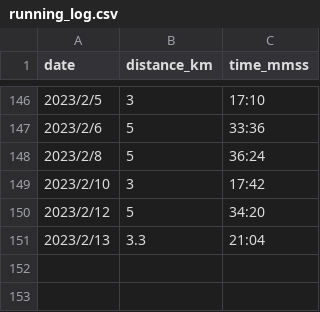
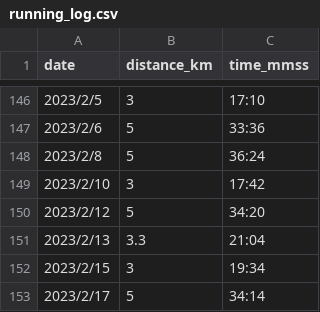
Before and after one commit to NaimJamalludin/running_log, a CSV file: running_log.csv, drawn as a sheet; only a part is shown, gaps mark what is left out; the diff names each change by its address in the sheet, - before the commit and + after, or states it on an @@ line.

Commit message:
Update running_log.csv

```diff
--- a/running_log.csv
+++ b/running_log.csv
+row 152: 2023/2/15 | 3 | 19:34
+row 153: 2023/2/17 | 5 | 34:14
```
